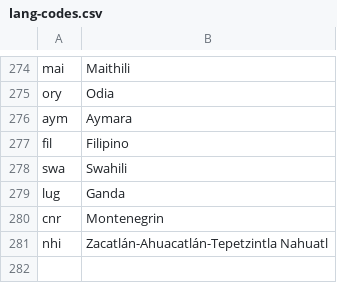
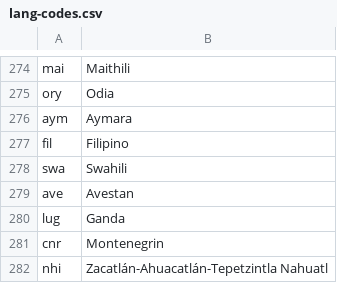
Before and after one commit to clarin-eric/clarin-resource-families, a CSV file: schemas/lang-codes.csv, drawn as a sheet; only a part is shown, gaps mark what is left out; the diff names each change by its address in the sheet, - before the commit and + after, or states it on an @@ line.

Commit message:
Update lang-codes.csv
Added 'ave'

```diff
--- a/schemas/lang-codes.csv
+++ b/schemas/lang-codes.csv
+row 279: ave | Avestan
```
